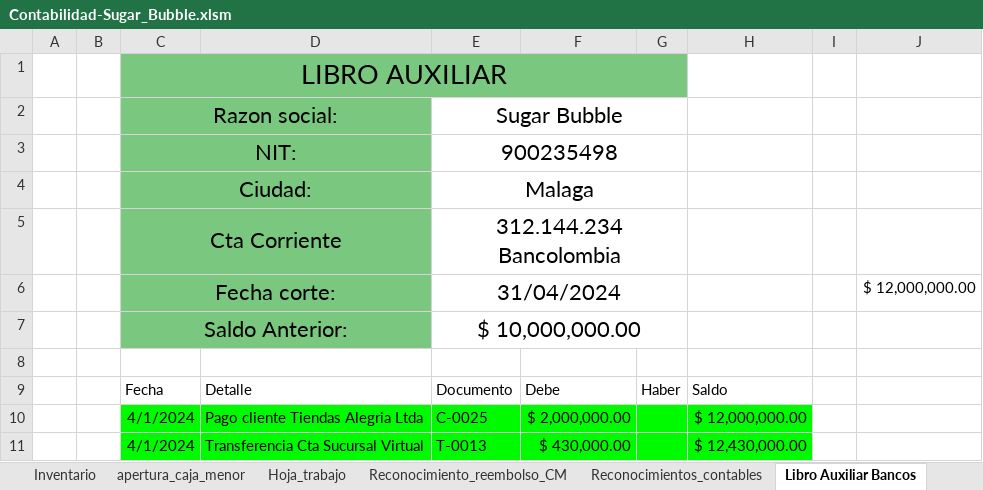
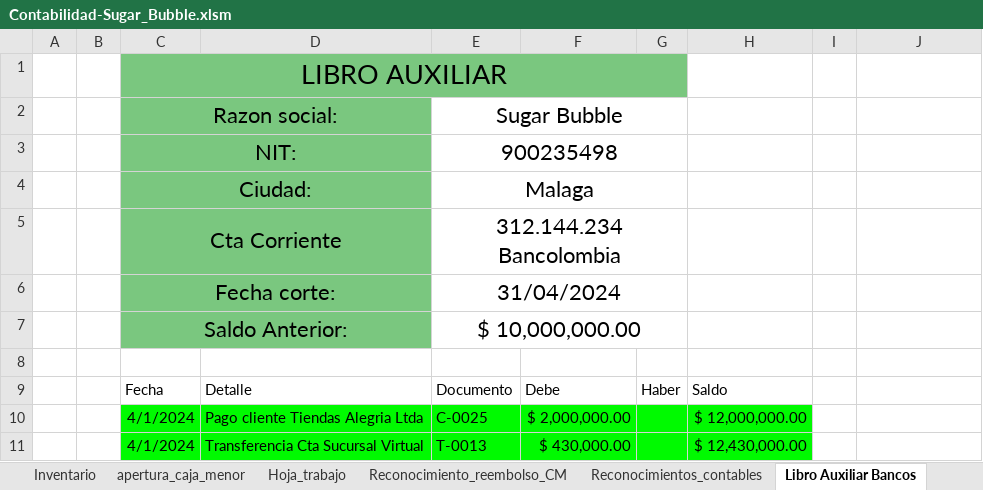
Before and after one commit to Acinorev07/Contabilidad-Sugar-Bubble-en-Excell, an Excel workbook: Contabilidad-Sugar_Bubble.xlsm, sheet Libro Auxiliar Bancos, drawn as a sheet; only a part is shown; values as stored, in another font and other column widths than the file's, no borders; charts and pictures and table styles not drawn; the diff names each change by its address in the sheet, - before the commit and + after, or states it on an @@ line.

```diff
--- a/Contabilidad-Sugar_Bubble.xlsm (sheet Libro Auxiliar Bancos)
+++ b/Contabilidad-Sugar_Bubble.xlsm (sheet Libro Auxiliar Bancos)
-J6: $ 12,000,000.00
+J6: (empty)
```
Also changed, not shown: sheet Extracto Cta Bancolombia, sheet Instrumentos financieros, sheet hoja_trabajo_conciliacion_banca, sheet Conciliacion Bancaria, other sheet tabs, charts or pictures.
